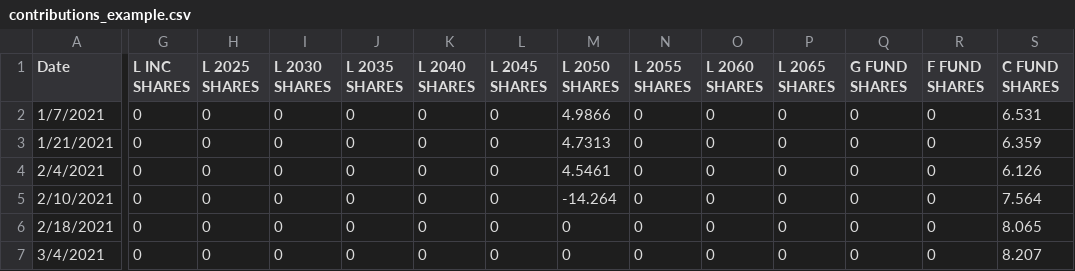
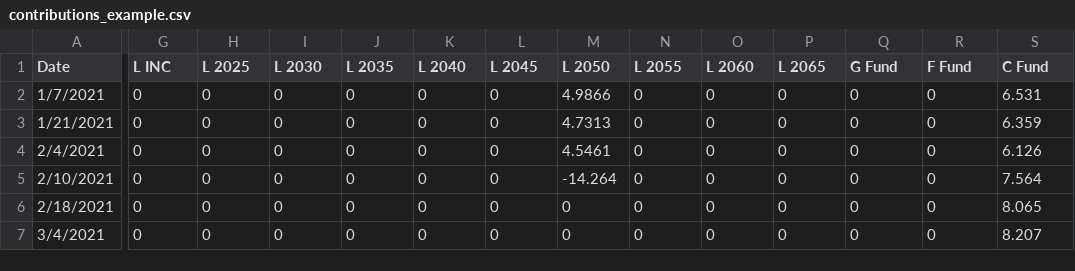
Before and after one commit to kharnish/TSP_analysis, a CSV file: src/main/resources/contributions_example.csv, drawn as a sheet; only a part is shown, gaps mark what is left out; the diff covers the shown part only; the diff names each change by its address in the sheet, - before the commit and + after, or states it on an @@ line.

Commit message:
got most of automatic contribution scraping, updated contribution example

```diff
--- a/src/main/resources/contributions_example.csv
+++ b/src/main/resources/contributions_example.csv
-G1: L INC SHARES
+G1: L INC
-H1: L 2025 SHARES
+H1: L 2025
-I1: L 2030 SHARES
+I1: L 2030
-J1: L 2035 SHARES
+J1: L 2035
-K1: L 2040 SHARES
+K1: L 2040
-L1: L 2045 SHARES
+L1: L 2045
-M1: L 2050 SHARES
+M1: L 2050
-N1: L 2055 SHARES
+N1: L 2055
-O1: L 2060 SHARES
+O1: L 2060
-P1: L 2065 SHARES
+P1: L 2065
-Q1: G FUND SHARES
+Q1: G Fund
-R1: F FUND SHARES
+R1: F Fund
-S1: C FUND SHARES
+S1: C Fund
```
Also changed, not shown: 2 edited cells elsewhere in this file, 1 other file.
